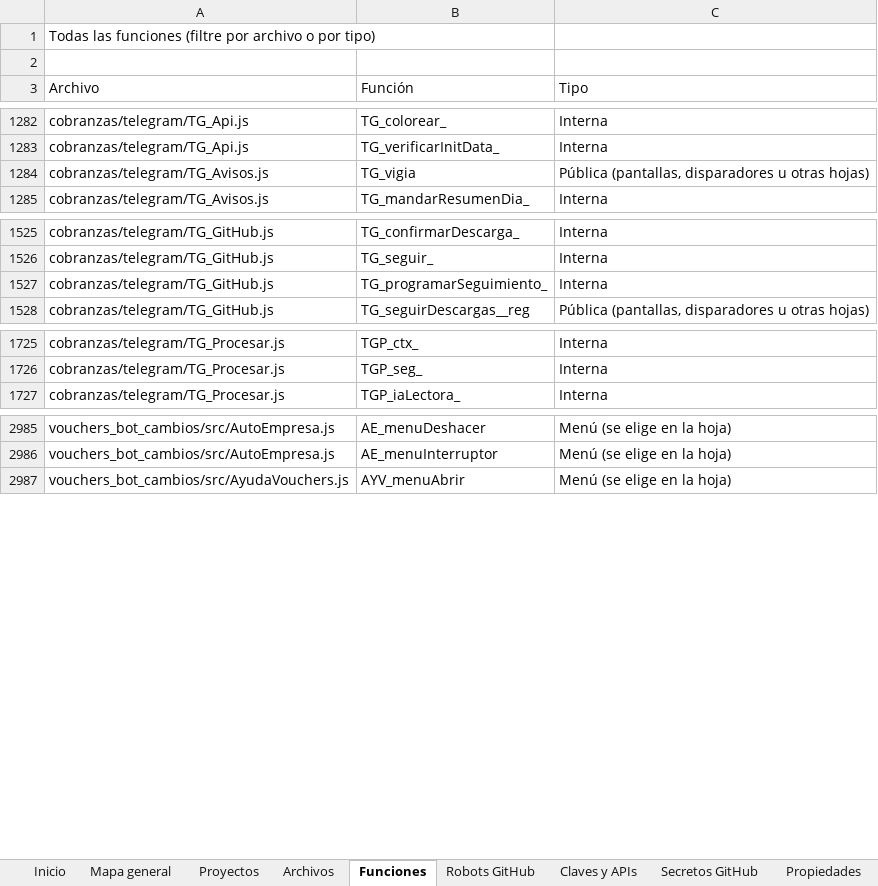
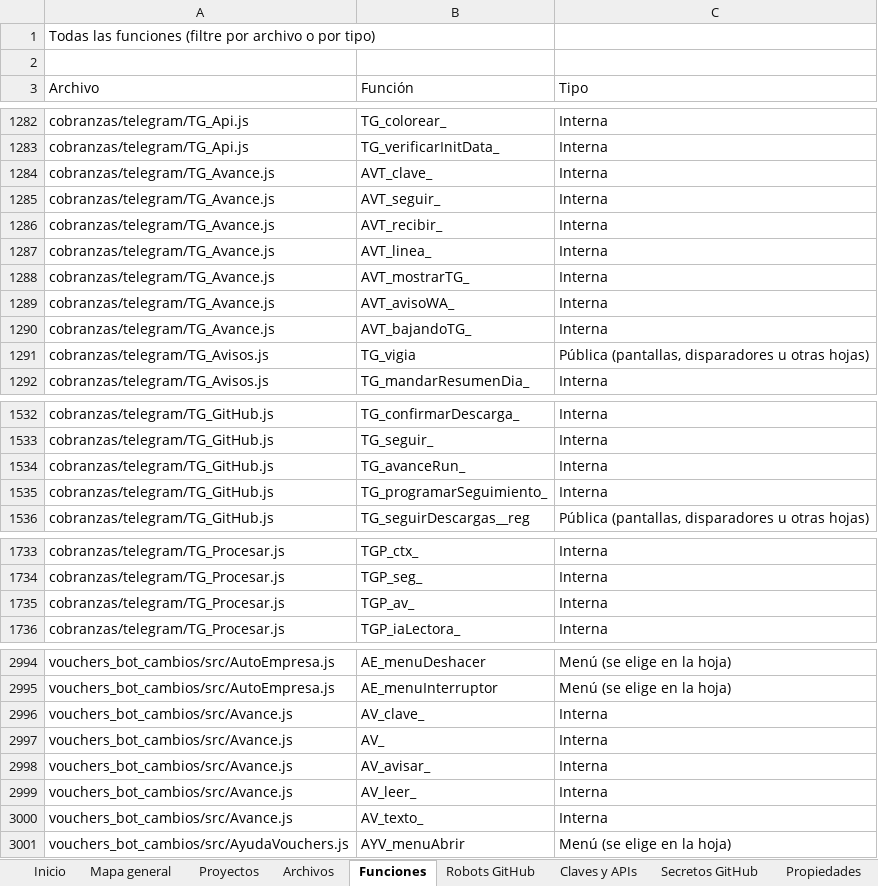
Before and after one commit to Aquivan/Claude, an Excel workbook: docs/MANUAL_DEL_PROYECTO.xlsx, sheet Funciones, drawn as a sheet; only a part is shown, gaps mark what is left out; values as stored, in another font and other column widths than the file's, no cell formats; the diff names each change by its address in the sheet, - before the commit and + after, or states it on an @@ line.

```diff
--- a/docs/MANUAL_DEL_PROYECTO.xlsx (sheet Funciones)
+++ b/docs/MANUAL_DEL_PROYECTO.xlsx (sheet Funciones)
+row 1284: cobranzas/telegram/TG_Avance.js | AVT_clave_ | Interna
+row 1285: cobranzas/telegram/TG_Avance.js | AVT_seguir_ | Interna
+row 1286: cobranzas/telegram/TG_Avance.js | AVT_recibir_ | Interna
+row 1287: cobranzas/telegram/TG_Avance.js | AVT_linea_ | Interna
+row 1288: cobranzas/telegram/TG_Avance.js | AVT_mostrarTG_ | Interna
+row 1289: cobranzas/telegram/TG_Avance.js | AVT_avisoWA_ | Interna
+row 1290: cobranzas/telegram/TG_Avance.js | AVT_bajandoTG_ | Interna
+row 1534: cobranzas/telegram/TG_GitHub.js | TG_avanceRun_ | Interna
+row 1735: cobranzas/telegram/TG_Procesar.js | TGP_av_ | Interna
+row 2996: vouchers_bot_cambios/src/Avance.js | AV_clave_ | Interna
+row 2997: vouchers_bot_cambios/src/Avance.js | AV_ | Interna
+row 2998: vouchers_bot_cambios/src/Avance.js | AV_avisar_ | Interna
+row 2999: vouchers_bot_cambios/src/Avance.js | AV_leer_ | Interna
+row 3000: vouchers_bot_cambios/src/Avance.js | AV_texto_ | Interna
```
Also changed, not shown: sheet Archivos, sheet Historial, sheet Inicio, cell formats, 5 other files.
